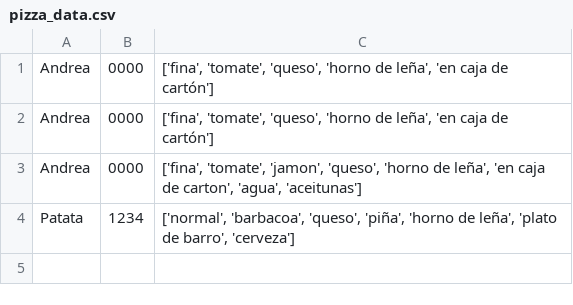
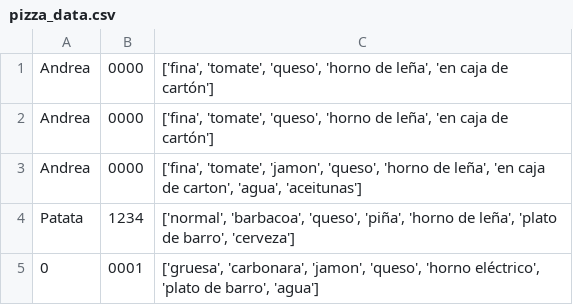
Before and after one commit to andmansim/Tarea1_Patrones, a CSV file: pizza_data.csv, drawn as a sheet.

```diff
--- a/pizza_data.csv
+++ b/pizza_data.csv
@@ -4 +4,2 @@ Andrea,0000,"['fina', 'tomate', 'jamon', 'queso', 'horno de leña', 'en caja de
 Patata,1234,"['normal', 'barbacoa', 'queso', 'piña', 'horno de leña', 'plato de barro', 'cerveza']"
+0,0001,"['gruesa', 'carbonara', 'jamon', 'queso', 'horno eléctrico', 'plato de barro', 'agua']"
```
Also changed, not shown: 1 other file.
